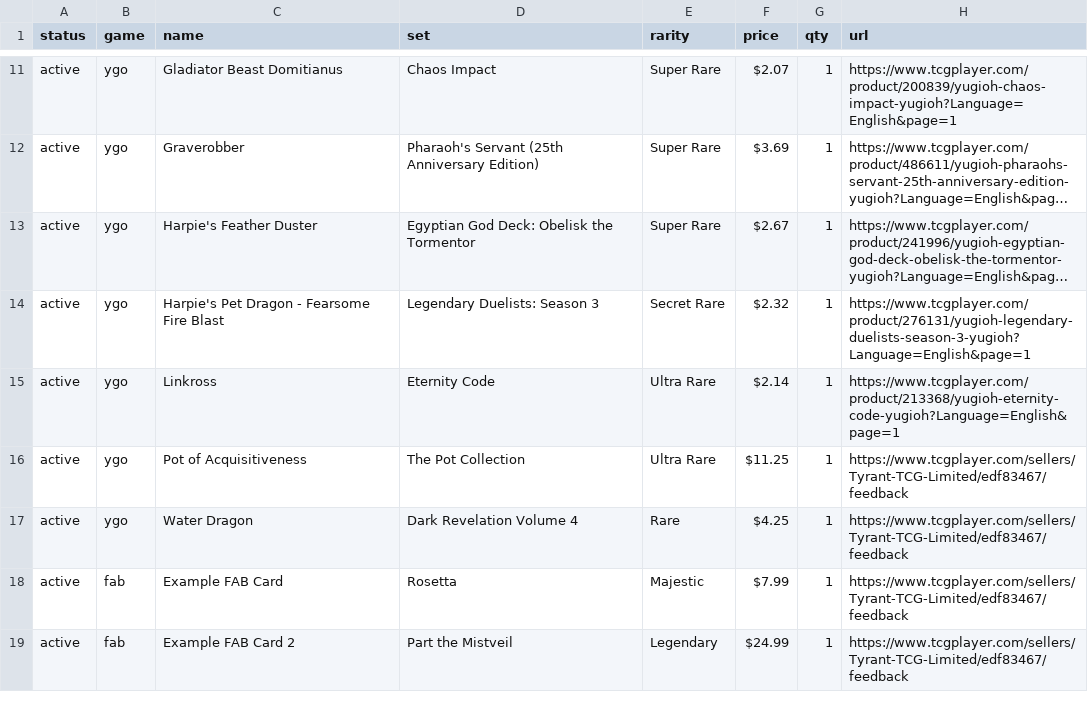
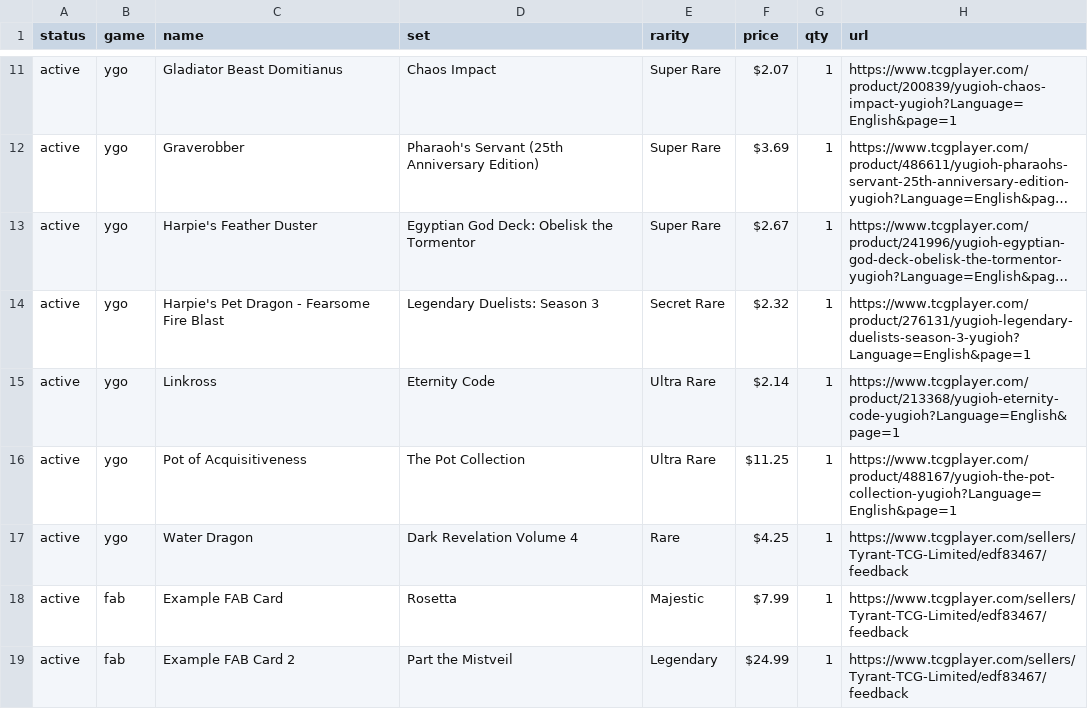
Before and after one commit to TTCGL/TyrantTCG, a CSV file: cards.csv, drawn as a sheet; only a part is shown, gaps mark what is left out; long unchanged cells end in ….

Commit message:
Add direct TCGplayer link for Pot of Acquisitiveness

```diff
--- a/cards.csv
+++ b/cards.csv
@@ -15,3 +15,3 @@ active,ygo,Harpie's Pet Dragon - Fearsome Fire Blast,Legendary Duelists: Season
 active,ygo,Linkross,Eternity Code,Ultra Rare,$2.14,1,https://www.tcgplayer.com/product/213368/yugioh-eternity-code-yugioh?Language=English&page=1
-active,ygo,Pot of Acquisitiveness,The Pot Collection,Ultra Rare,$11.25,1,https://www.tcgplayer.com/sellers/Tyrant-TCG-Limited/edf83467/feedback
+active,ygo,Pot of Acquisitiveness,The Pot Collection,Ultra Rare,$11.25,1,https://www.tcgplayer.com/product/488167/yugioh-the-pot-collection-yugioh?Language=English&page=1
 active,ygo,Water Dragon,Dark Revelation Volume 4,Rare,$4.25,1,https://www.tcgplayer.com/sellers/Tyrant-TCG-Limited/edf83467/feedback
```
